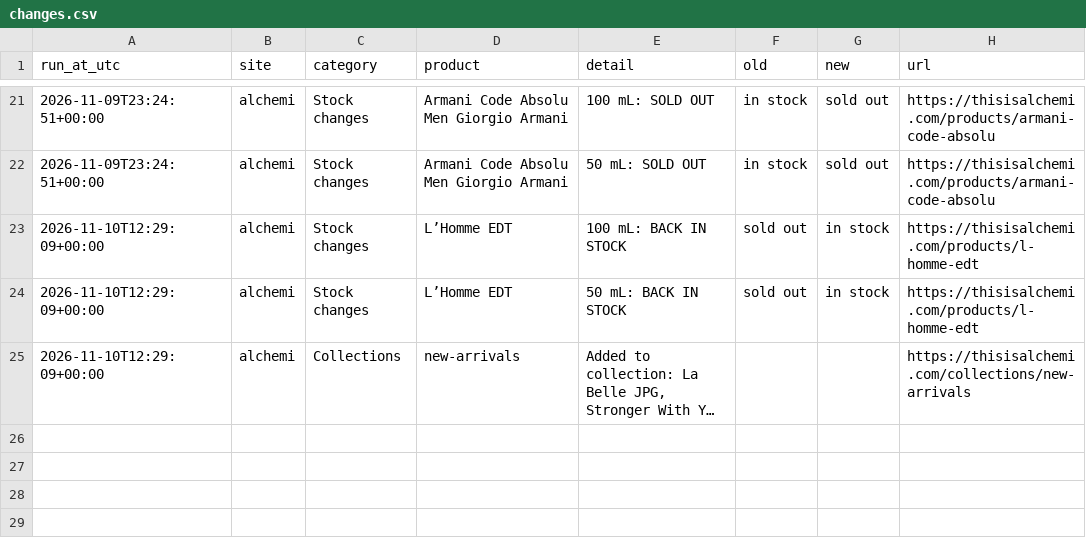
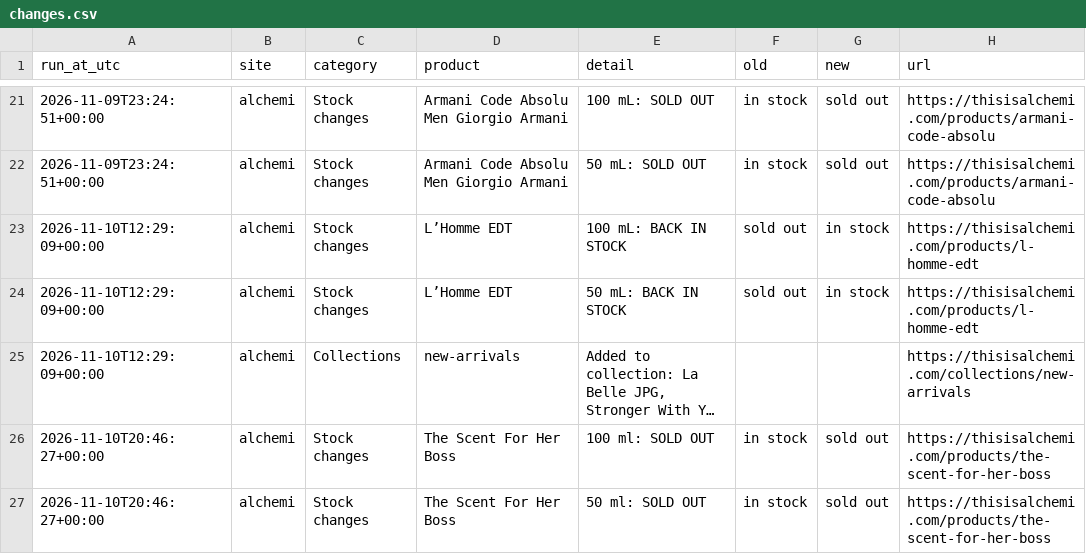
Before and after one commit to aconverts/rava-competitor-monitor, a CSV file: changes.csv, drawn as a sheet; only a part is shown, gaps mark what is left out; long unchanged cells end in …; the diff names each change by its address in the sheet, - before the commit and + after, or states it on an @@ line.

```diff
--- a/changes.csv
+++ b/changes.csv
+row 26: 2026-11-10T20:46:27+00:00 | alchemi | Stock changes | The Scent For Her Boss | 100 ml: SOLD OUT | in stock | sold out | https://thisisalchemi.com/products/the-scent-for-her-boss
+row 27: 2026-11-10T20:46:27+00:00 | alchemi | Stock changes | The Scent For Her Boss | 50 ml: SOLD OUT | in stock | sold out | https://thisisalchemi.com/products/the-scent-for-her-boss
```
Also changed, not shown: 4 other files.
